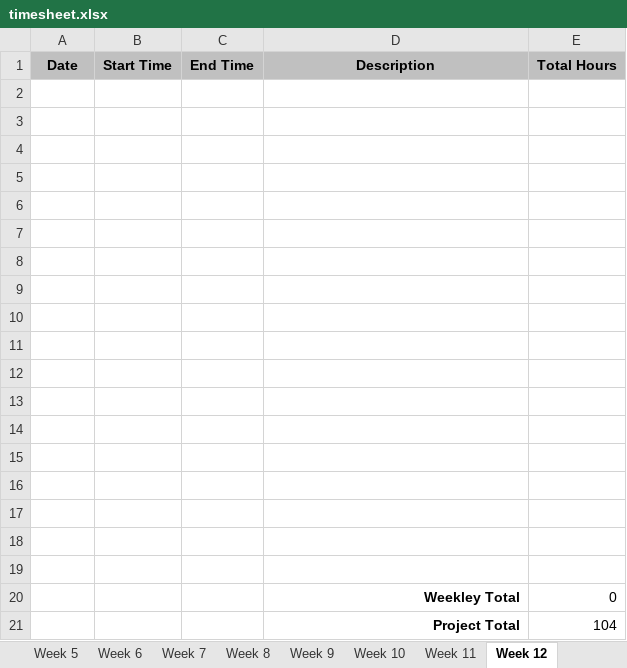
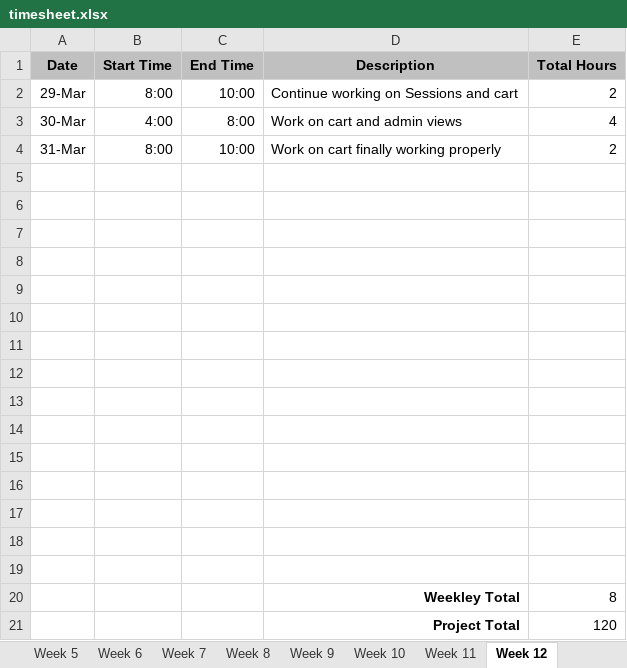
Before and after one commit to bdeske/WEB289_project, an Excel workbook: timesheet.xlsx, sheet Week 12, drawn as a sheet; values as stored, in another font and other column widths than the file's, no borders; removed rows and columns are numbered as before the commit, all else as after; the diff names each change by its address in the sheet, - before the commit and + after, or states it on an @@ line.

```diff
--- a/timesheet.xlsx (sheet Week 12)
+++ b/timesheet.xlsx (sheet Week 12)
+row 2: 29-Mar | 8:00 | 10:00 | Continue working on Sessions and cart | 2
+row 3: 30-Mar | 4:00 | 8:00 | Work on cart and admin views | 4
+row 4: 31-Mar | 8:00 | 10:00 | Work on cart finally working properly | 2
-row 20: (empty)
+row 20:  |  |  | Weekley Total | 8
-row 21: (empty)
+row 21:  |  |  | Project Total | 120
-row 19: (empty)
-row 20:  |  |  | Weekley Total | 0
-row 21:  |  |  | Project Total | 104
```
Also changed, not shown: sheet Week 11, sheet Week 14, sheet Week 15, sheet Week 13, sheet Final, 14 other files.
